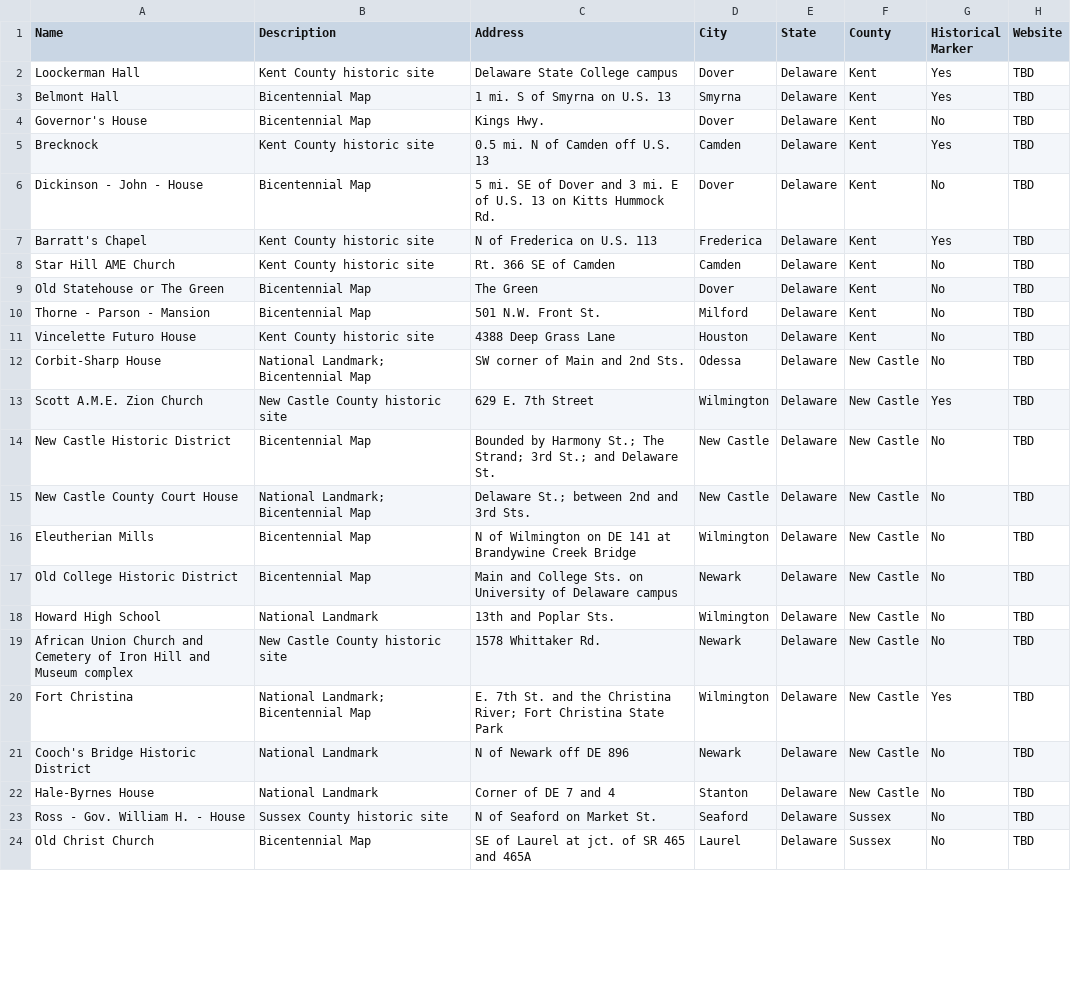
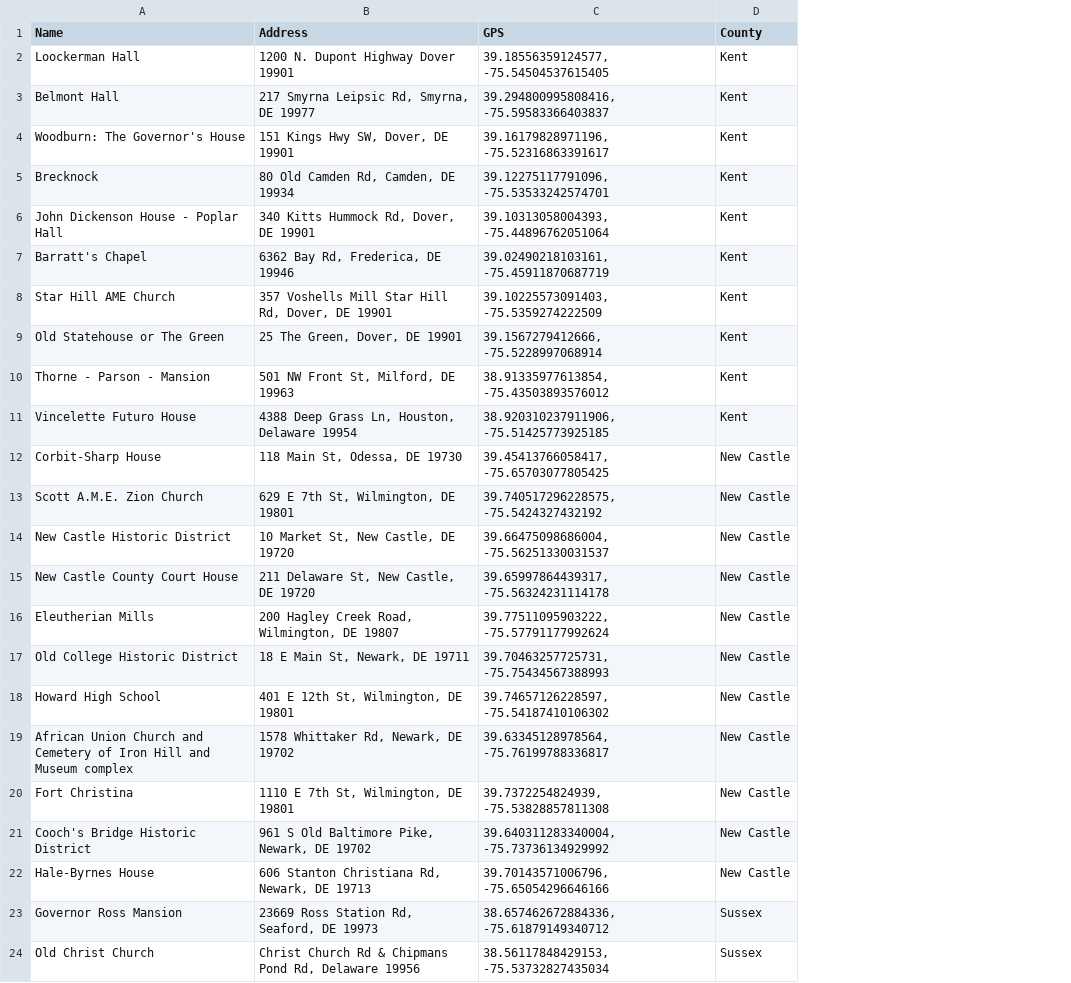
Before and after one commit to snyderb-de/visit-de-history, a CSV file: sites-for-google-maps.csv, drawn as a sheet; only a part is shown; removed rows and columns are numbered as before the commit, all else as after; the diff covers the shown part only; the diff names each change by its address in the sheet, - before the commit and + after, or states it on an @@ line.

Commit message:
Update Google Maps CSV data

```diff
--- a/sites-for-google-maps.csv
+++ b/sites-for-google-maps.csv
-column B (Description), rows 2-3: Kent County historic site | Bicentennial Map; rows 5-22: Kent County historic site | Bicentennial Map | Kent County historic site | Kent County historic site | Bicentennial Map | Bicentennial Map | Kent County historic site | National Landmark; Bicentennial Map | New Castle County historic site | Bicentennial Map | National Landmark; Bicentennial Map | Bicentennial Map | Bicentennial Map | National Landmark | New Castle County historic site | National Landmark; Bicentennial Map | National Landmark | National Landmark; row 24: Bicentennial Map
-column D (City), rows 2-3: Dover | Smyrna; rows 5-22: Camden | Dover | Frederica | Camden | Dover | Milford | Houston | Odessa | Wilmington | New Castle | New Castle | Wilmington | Newark | Wilmington | Newark | Wilmington | Newark | Stanton; row 24: Laurel
-column E (State), rows 2-3: Delaware | Delaware; rows 5-22: all Delaware; row 24: Delaware
+column C (GPS), rows 2-3: 39.18556359124577, -75.54504537615405 | 39.294800995808416, -75.59583366403837; rows 5-22: 39.12275117791096, -75.53533242574701 | 39.10313058004393, -75.44896762051064 | 39.02490218103161, -75.45911870687719 | 39.10225573091403, -75.5359274222509 | 39.1567279412666, -75.5228997068914 | 38.91335977613854, -75.43503893576012 | 38.920310237911906, -75.51425773925185 | 39.45413766058417, -75.65703077805425 | 39.740517296228575, -75.5424327432192 | 39.66475098686004, -75.56251330031537 | 39.65997864439317, -75.56324231114178 | 39.77511095903222, -75.57791177992624 | 39.70463257725731, -75.75434567388993 | 39.74657126228597, -75.54187410106302 | 39.63345128978564, -75.76199788336817 | 39.7372254824939, -75.53828857811308 | 39.640311283340004, -75.73736134929992 | 39.70143571006796, -75.65054296646166; row 24: 38.56117848429153, -75.53732827435034
-column G (Historical Marker), rows 2-3: Yes | Yes; rows 5-22: Yes | No | Yes | No | No | No | No | No | Yes | No | No | No | No | No | No | Yes | No | No; row 24: No
-column H (Website), rows 2-3: TBD | TBD; rows 5-22: all TBD; row 24: TBD
-B2 (Address): Delaware State College campus
+B2 (Address): 1200 N. Dupont Highway Dover 19901
-B3 (Address): 1 mi. S of Smyrna on U.S. 13
+B3 (Address): 217 Smyrna Leipsic Rd, Smyrna, DE 19977
-row 4: Governor's House | Bicentennial Map | Kings Hwy. | Dover | Delaware | Kent | No | TBD
+row 4: Woodburn: The Governor's House | 151 Kings Hwy SW, Dover, DE 19901 | 39.16179828971196, -75.52316863391617 | Kent
-B5 (Address): 0.5 mi. N of Camden off U.S. 13
+B5 (Address): 80 Old Camden Rd, Camden, DE 19934
-A6 (Name): Dickinson - John - House
+A6 (Name): John Dickenson House - Poplar Hall
-B6 (Address): 5 mi. SE of Dover and 3 mi. E of U.S. 13 on Kitts Hummock Rd.
+B6 (Address): 340 Kitts Hummock Rd, Dover, DE 19901
-B7 (Address): N of Frederica on U.S. 113
+B7 (Address): 6362 Bay Rd, Frederica, DE 19946
-B8 (Address): Rt. 366 SE of Camden
+B8 (Address): 357 Voshells Mill Star Hill Rd, Dover, DE 19901
-B9 (Address): The Green
+B9 (Address): 25 The Green, Dover, DE 19901
-B10 (Address): 501 N.W. Front St.
+B10 (Address): 501 NW Front St, Milford, DE 19963
-B11 (Address): 4388 Deep Grass Lane
+B11 (Address): 4388 Deep Grass Ln, Houston, Delaware 19954
-B12 (Address): SW corner of Main and 2nd Sts.
+B12 (Address): 118 Main St, Odessa, DE 19730
-B13 (Address): 629 E. 7th Street
+B13 (Address): 629 E 7th St, Wilmington, DE 19801
-B14 (Address): Bounded by Harmony St.; The Strand; 3rd St.; and Delaware St.
+B14 (Address): 10 Market St, New Castle, DE 19720
-B15 (Address): Delaware St.; between 2nd and 3rd Sts.
+B15 (Address): 211 Delaware St, New Castle, DE 19720
-B16 (Address): N of Wilmington on DE 141 at Brandywine Creek Bridge
+B16 (Address): 200 Hagley Creek Road, Wilmington, DE 19807
-B17 (Address): Main and College Sts. on University of Delaware campus
+B17 (Address): 18 E Main St, Newark, DE 19711
-B18 (Address): 13th and Poplar Sts.
+B18 (Address): 401 E 12th St, Wilmington, DE 19801
-B19 (Address): 1578 Whittaker Rd.
+B19 (Address): 1578 Whittaker Rd, Newark, DE 19702
-B20 (Address): E. 7th St. and the Christina River; Fort Christina State Park
+B20 (Address): 1110 E 7th St, Wilmington, DE 19801
-B21 (Address): N of Newark off DE 896
+B21 (Address): 961 S Old Baltimore Pike, Newark, DE 19702
-B22 (Address): Corner of DE 7 and 4
+B22 (Address): 606 Stanton Christiana Rd, Newark, DE 19713
-row 23: Ross - Gov. William H. - House | Sussex County historic site | N of Seaford on Market St. | Seaford | Delaware | Sussex | No | TBD
+row 23: Governor Ross Mansion | 23669 Ross Station Rd, Seaford, DE 19973 | 38.657462672884336, -75.61879149340712 | Sussex
-B24 (Address): SE of Laurel at jct. of SR 465 and 465A
+B24 (Address): Christ Church Rd & Chipmans Pond Rd, Delaware 19956
```
Also changed, not shown: 8 edited cells elsewhere in this file.
